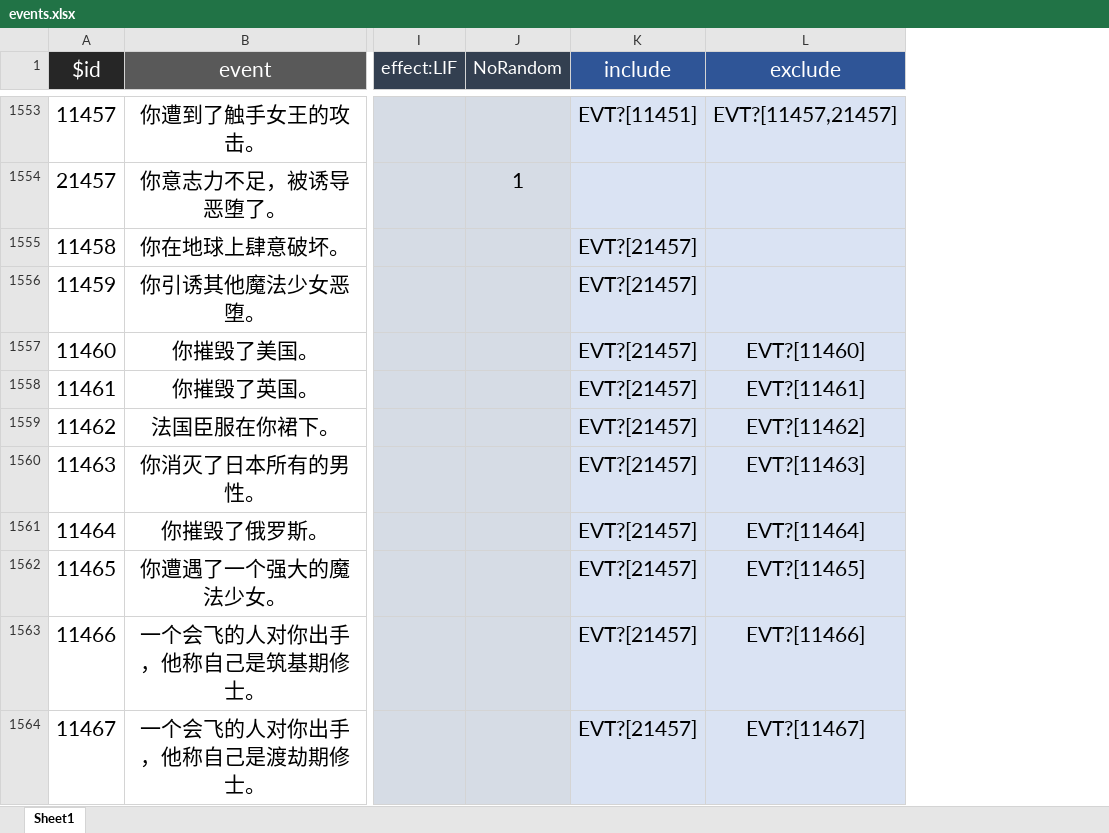
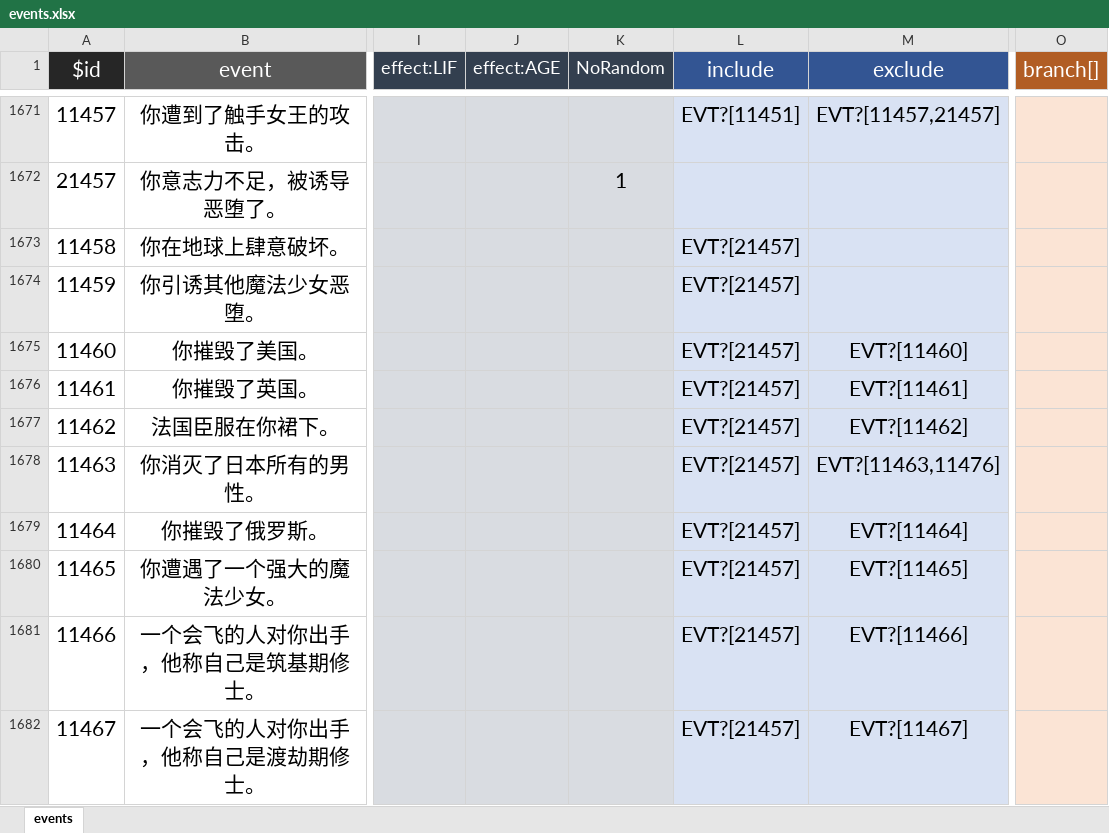
Before and after one commit to huige233/liftresartnon, an Excel workbook: lifeRestart/data/events.xlsx, sheet events, drawn as a sheet; only a part is shown, gaps mark what is left out; values as stored, in another font and other column widths than the file's, no borders; addresses are those after the commit; the diff covers the shown part only; the diff names each change by its address in the sheet, - before the commit and + after, or states it on an @@ line.

```diff
--- a/lifeRestart/data/events.xlsx (sheet events)
+++ b/lifeRestart/data/events.xlsx (sheet events)
-sheet tab: Sheet1
+sheet tab: events
+column J (effect:AGE), empty
+column O (branch[]), empty
-M1678 (exclude): EVT?[11463]
+M1678 (exclude): EVT?[11463,11476]
```
Also changed, not shown: 155 added rows and 191 edited cells elsewhere in this sheet, lifeRestart/data/age.xlsx, lifeRestart/data/talents.xlsx, 44 other files.
